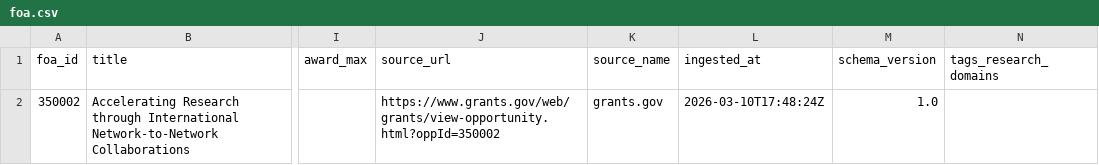
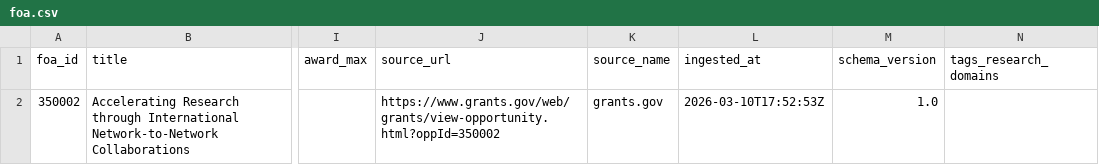
Before and after one commit to fallofpheonix/AI-PFI, a CSV file: out/foa.csv, drawn as a sheet; only a part is shown, gaps mark what is left out; the diff names each change by its address in the sheet, - before the commit and + after, or states it on an @@ line.

```diff
--- a/out/foa.csv
+++ b/out/foa.csv
-L2 (ingested_at): 2026-03-10T17:48:24Z
+L2 (ingested_at): 2026-03-10T17:52:53Z
```
Also changed, not shown: 7 other files.
